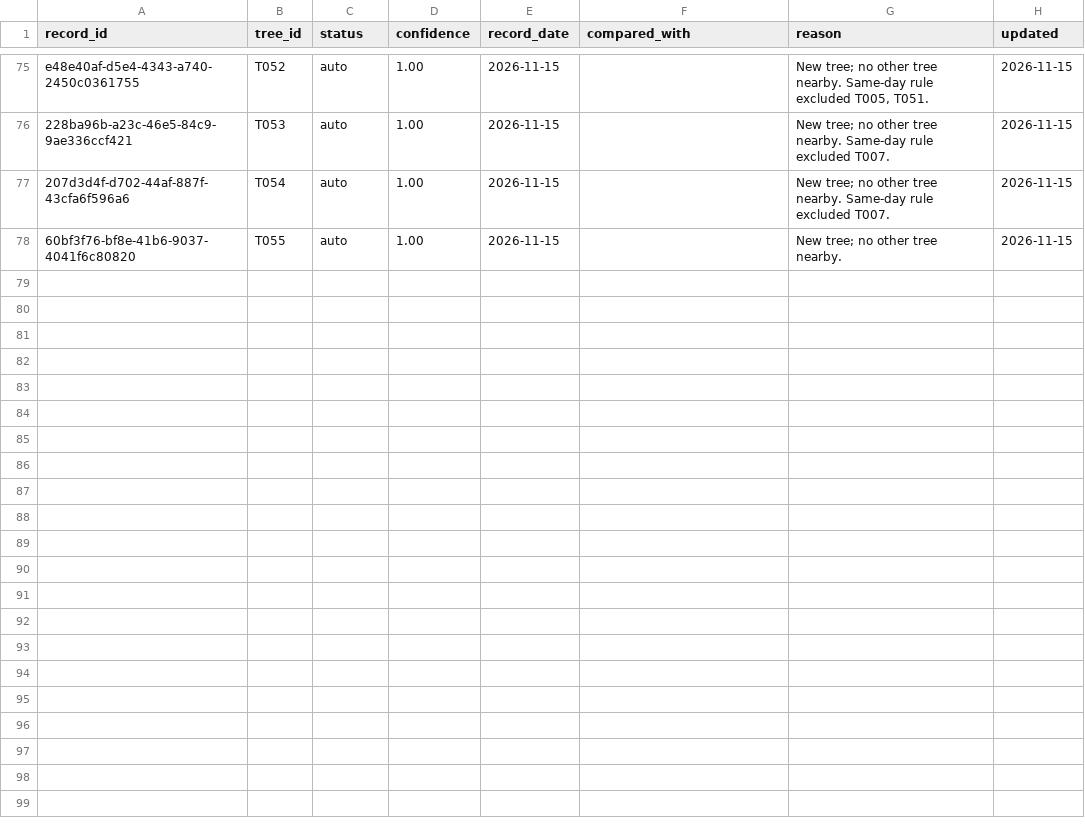
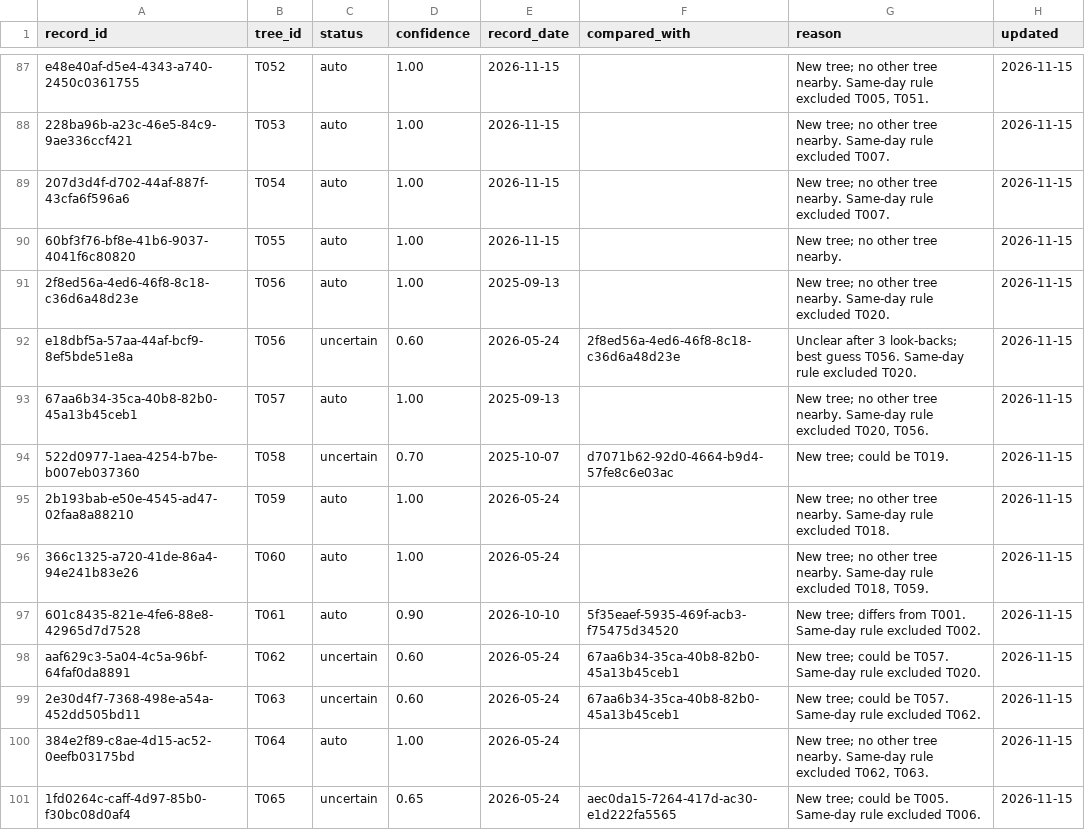
Before and after one commit to sam1oh1/stmarysoaks, a CSV file: data/tree_mapping.csv, drawn as a sheet; only a part is shown, gaps mark what is left out; the diff covers the shown part only; the diff names each change by its address in the sheet, - before the commit and + after, or states it on an @@ line.

```diff
--- a/data/tree_mapping.csv
+++ b/data/tree_mapping.csv
+row 91: 2f8ed56a-4ed6-46f8-8c18-c36d6a48d23e | T056 | auto | 1.00 | 2025-09-13 |  | New tree; no other tree nearby. Same-day rule excluded T020. | 2026-11-15
+row 92: e18dbf5a-57aa-44af-bcf9-8ef5bde51e8a | T056 | uncertain | 0.60 | 2026-05-24 | 2f8ed56a-4ed6-46f8-8c18-c36d6a48d23e | Unclear after 3 look-backs; best guess T056. Same-day rule excluded T020. | 2026-11-15
+row 93: 67aa6b34-35ca-40b8-82b0-45a13b45ceb1 | T057 | auto | 1.00 | 2025-09-13 |  | New tree; no other tree nearby. Same-day rule excluded T020, T056. | 2026-11-15
+row 94: 522d0977-1aea-4254-b7be-b007eb037360 | T058 | uncertain | 0.70 | 2025-10-07 | d7071b62-92d0-4664-b9d4-57fe8c6e03ac | New tree; could be T019. | 2026-11-15
+row 95: 2b193bab-e50e-4545-ad47-02faa8a88210 | T059 | auto | 1.00 | 2026-05-24 |  | New tree; no other tree nearby. Same-day rule excluded T018. | 2026-11-15
+row 96: 366c1325-a720-41de-86a4-94e241b83e26 | T060 | auto | 1.00 | 2026-05-24 |  | New tree; no other tree nearby. Same-day rule excluded T018, T059. | 2026-11-15
+row 97: 601c8435-821e-4fe6-88e8-42965d7d7528 | T061 | auto | 0.90 | 2026-10-10 | 5f35eaef-5935-469f-acb3-f75475d34520 | New tree; differs from T001. Same-day rule excluded T002. | 2026-11-15
+row 98: aaf629c3-5a04-4c5a-96bf-64faf0da8891 | T062 | uncertain | 0.60 | 2026-05-24 | 67aa6b34-35ca-40b8-82b0-45a13b45ceb1 | New tree; could be T057. Same-day rule excluded T020. | 2026-11-15
+row 99: 2e30d4f7-7368-498e-a54a-452dd505bd11 | T063 | uncertain | 0.60 | 2026-05-24 | 67aa6b34-35ca-40b8-82b0-45a13b45ceb1 | New tree; could be T057. Same-day rule excluded T062. | 2026-11-15
+row 100: 384e2f89-c8ae-4d15-ac52-0eefb03175bd | T064 | auto | 1.00 | 2026-05-24 |  | New tree; no other tree nearby. Same-day rule excluded T062, T063. | 2026-11-15
+row 101: 1fd0264c-caff-4d97-85b0-f30bc08d0af4 | T065 | uncertain | 0.65 | 2026-05-24 | aec0da15-7264-417d-ac30-e1d222fa5565 | New tree; could be T005. Same-day rule excluded T006. | 2026-11-15
```
Also changed, not shown: 12 added rows elsewhere in this file, 1 other file.
